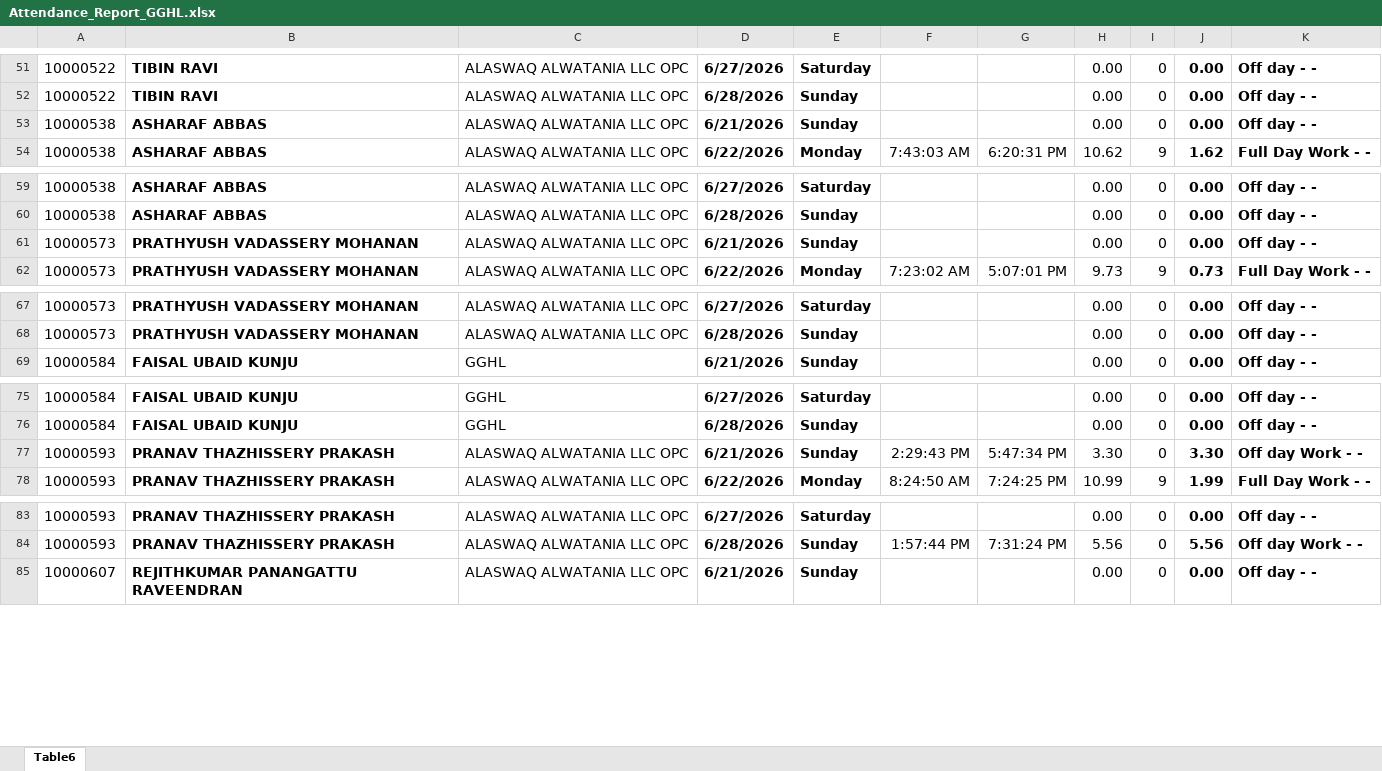
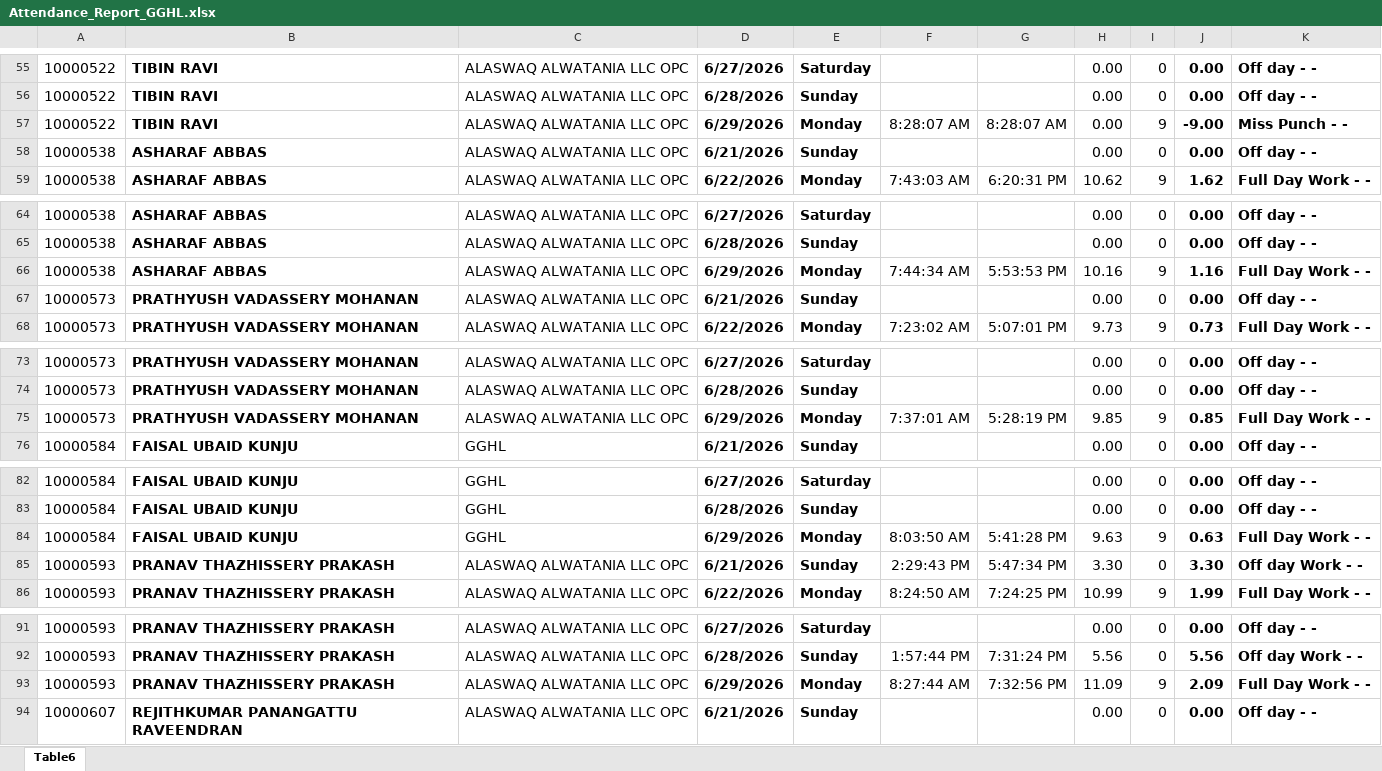
Before and after one commit to pranavthzg/gghl-attendance, an Excel workbook: Attendance_Report_GGHL.xlsx, sheet Table6, drawn as a sheet; only a part is shown, gaps mark what is left out; values as stored, in another font and other column widths than the file's, no borders; charts and pictures and conditional formats and table styles not drawn; the diff covers the shown part only; the diff names each change by its address in the sheet, - before the commit and + after, or states it on an @@ line.

Commit message:
Add files via upload

```diff
--- a/Attendance_Report_GGHL.xlsx (sheet Table6)
+++ b/Attendance_Report_GGHL.xlsx (sheet Table6)
+row 57: 10000522 | TIBIN RAVI | ALASWAQ ALWATANIA LLC OPC | 6/29/2026 | Monday | 8:28:07 AM | 8:28:07 AM | 0.00 | 9 | -9.00 | Miss Punch - -
+row 66: 10000538 | ASHARAF ABBAS | ALASWAQ ALWATANIA LLC OPC | 6/29/2026 | Monday | 7:44:34 AM | 5:53:53 PM | 10.16 | 9 | 1.16 | Full Day Work - -
+row 75: 10000573 | PRATHYUSH VADASSERY MOHANAN | ALASWAQ ALWATANIA LLC OPC | 6/29/2026 | Monday | 7:37:01 AM | 5:28:19 PM | 9.85 | 9 | 0.85 | Full Day Work - -
+row 84: 10000584 | FAISAL UBAID KUNJU | GGHL | 6/29/2026 | Monday | 8:03:50 AM | 5:41:28 PM | 9.63 | 9 | 0.63 | Full Day Work - -
+row 93: 10000593 | PRANAV THAZHISSERY PRAKASH | ALASWAQ ALWATANIA LLC OPC | 6/29/2026 | Monday | 8:27:44 AM | 7:32:56 PM | 11.09 | 9 | 2.09 | Full Day Work - -
```
Also changed, not shown: 87 added rows and 1 removed row elsewhere in this sheet.
